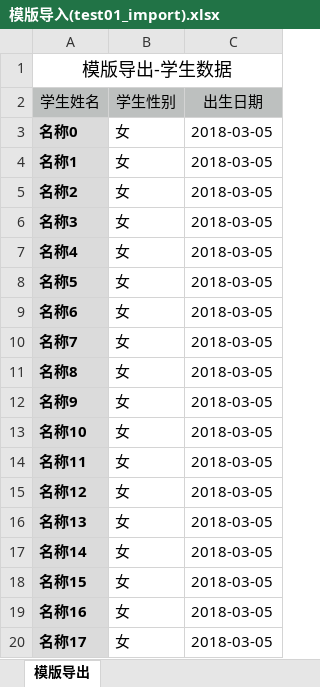
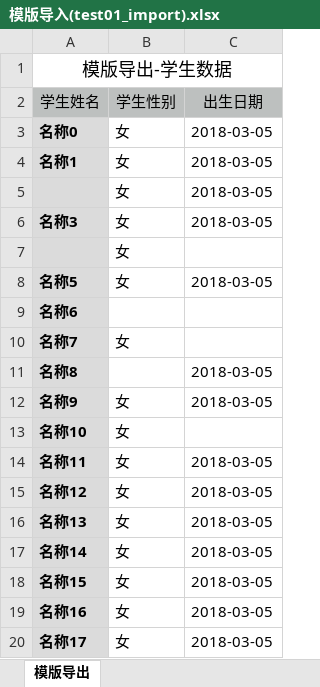
Before and after one commit to bobodev/sample, an Excel workbook: easypoi/src/main/resources/import/模版导入(test01_import).xlsx, sheet 模版导出, drawn as a sheet; only a part is shown; values as stored, in another font and other column widths than the file's, no borders; removed rows and columns are numbered as before the commit, all else as after; the diff names each change by its address in the sheet, - before the commit and + after, or states it on an @@ line.

```diff
--- a/easypoi/src/main/resources/import/模版导入(test01_import).xlsx (sheet 模版导出)
+++ b/easypoi/src/main/resources/import/模版导入(test01_import).xlsx (sheet 模版导出)
-A5 (学生姓名): 名称2
+A5 (学生姓名): (empty)
-row 7: 名称4 | 女 | 2018-03-05
+row 7:  | 女
-B9 (学生性别): 女
+B9 (学生性别): (empty)
-C9:C10 (出生日期): 2018-03-05
+C9:C10 (出生日期): (empty)
-B11 (学生性别): 女
+B11 (学生性别): (empty)
-C13 (出生日期): 2018-03-05
+C13 (出生日期): (empty)
```
Also changed, not shown: easypoi/src/main/resources/export/模版导出-错误数据(test01_ImportProgressBar).xlsx, easypoi/src/main/resources/import/ProgressBar.xlsx, 13 other files.
